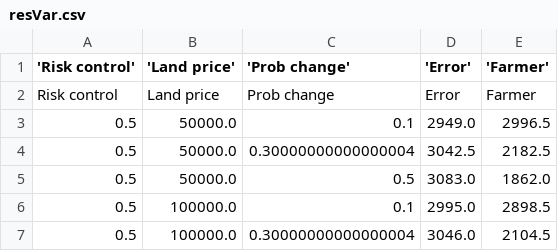
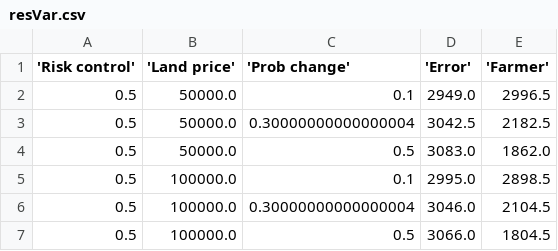
Before and after one commit to anhquancao/GAMA-project, a CSV file: GAMA/models/resVar.csv, drawn as a sheet; only a part is shown; the shorter side is filled out with more unchanged rows; removed rows and columns are numbered as before the commit, all else as after; the diff covers the shown part only; the diff names each change by its address in the sheet, - before the commit and + after, or states it on an @@ line.

```diff
--- a/GAMA/models/resVar.csv
+++ b/GAMA/models/resVar.csv
-row 2: Risk control | Land price | Prob change | Error | Farmer
```
Also changed, not shown: 30 added rows elsewhere in this file, 32 other files.
